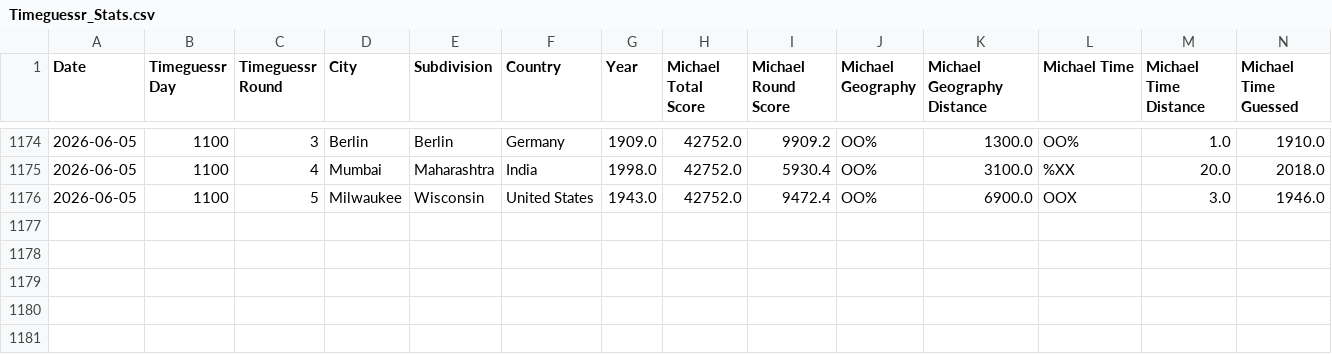
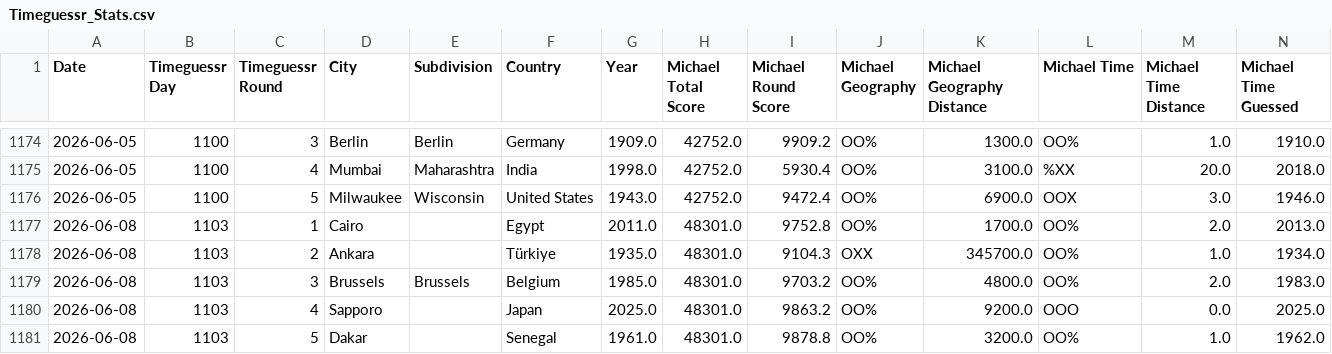
Before and after one commit to sjlarimer/TimeGuessr, a CSV file: Data/Timeguessr_Stats.csv, drawn as a sheet; only a part is shown, gaps mark what is left out; rows hold the shown columns only; the diff names each change by its address in the sheet, - before the commit and + after, or states it on an @@ line.

Commit message:
data update

```diff
--- a/Data/Timeguessr_Stats.csv
+++ b/Data/Timeguessr_Stats.csv
+row 1177: 2026-06-08 | 1103 | 1 | Cairo |  | Egypt | 2011.0 | 48301.0 | 9752.8 | OO% | 1700.0 | OO% | 2.0 | 2013.0
+row 1178: 2026-06-08 | 1103 | 2 | Ankara |  | Türkiye | 1935.0 | 48301.0 | 9104.3 | OXX | 345700.0 | OO% | 1.0 | 1934.0
+row 1179: 2026-06-08 | 1103 | 3 | Brussels | Brussels | Belgium | 1985.0 | 48301.0 | 9703.2 | OO% | 4800.0 | OO% | 2.0 | 1983.0
+row 1180: 2026-06-08 | 1103 | 4 | Sapporo |  | Japan | 2025.0 | 48301.0 | 9863.2 | OO% | 9200.0 | OOO | 0.0 | 2025.0
+row 1181: 2026-06-08 | 1103 | 5 | Dakar |  | Senegal | 1961.0 | 48301.0 | 9878.8 | OO% | 3200.0 | OO% | 1.0 | 1962.0
```
Also changed, not shown: Data/Timeguessr_Actuals_Parsed.csv, Data/Timeguessr_Michael_Parsed.csv, 4 other files.
